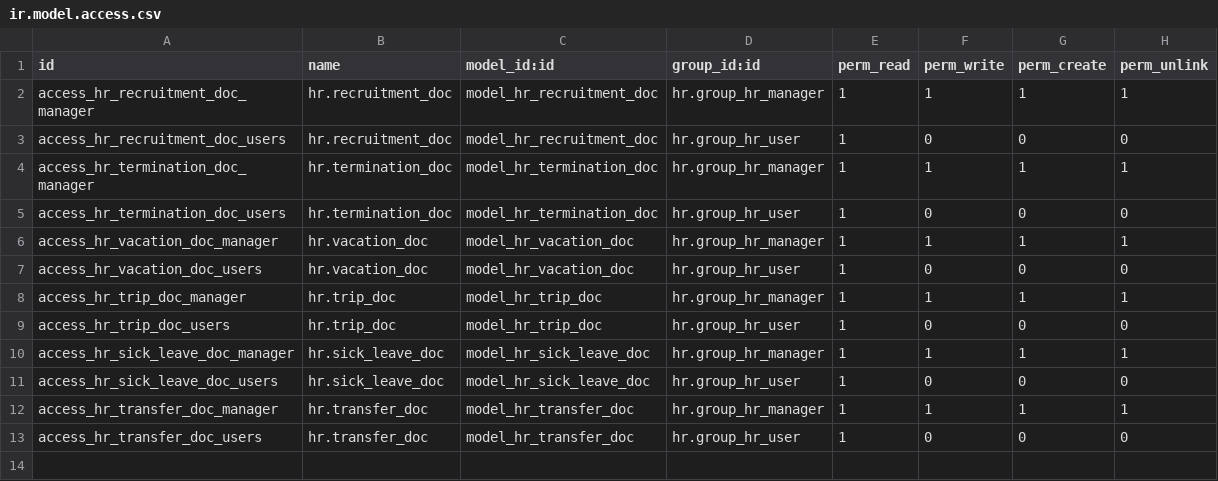
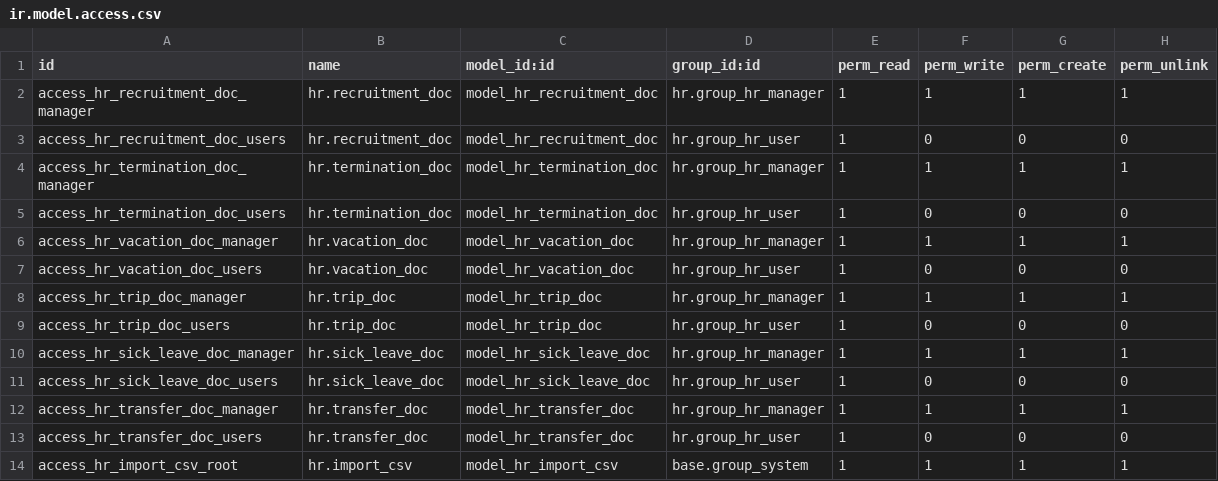
Before and after one commit to savrasovmv/odoo-adbook, a CSV file: addons/hr_adbook/security/ir.model.access.csv, drawn as a sheet.

Commit message:
import

```diff
--- a/addons/hr_adbook/security/ir.model.access.csv
+++ b/addons/hr_adbook/security/ir.model.access.csv
@@ -13 +13,2 @@ access_hr_transfer_doc_manager,hr.transfer_doc,model_hr_transfer_doc,hr.group_hr
 access_hr_transfer_doc_users,hr.transfer_doc,model_hr_transfer_doc,hr.group_hr_user,1,0,0,0
+access_hr_import_csv_root,hr.import_csv,model_hr_import_csv,base.group_system,1,1,1,1
```
Also changed, not shown: 10 other files.
